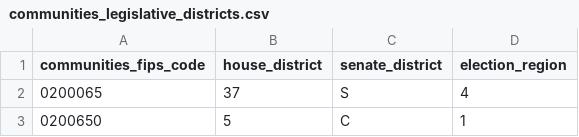
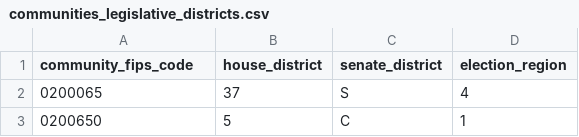
Before and after one commit to acep-aedg/aedg-data-pond, a CSV file: data/final/communities_legislative_districts.csv, drawn as a sheet; only a part is shown.

```diff
--- a/data/final/communities_legislative_districts.csv
+++ b/data/final/communities_legislative_districts.csv
@@ -1,2 +1,2 @@
-communities_fips_code,house_district,senate_district,election_region
+community_fips_code,house_district,senate_district,election_region
 0200065,37,S,4
```
